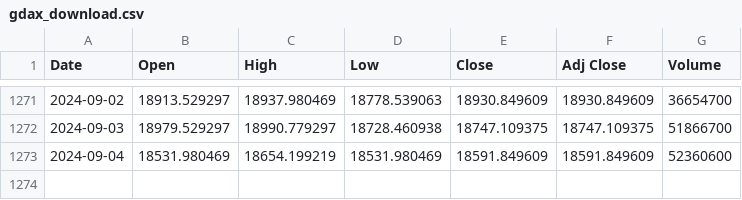
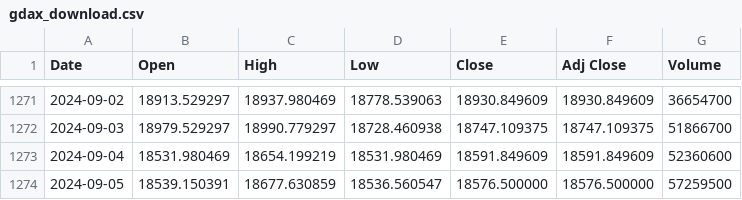
Before and after one commit to bautt/splunk4champions2, a CSV file: src/package/static/gdax_download.csv, drawn as a sheet; only a part is shown, gaps mark what is left out; the diff names each change by its address in the sheet, - before the commit and + after, or states it on an @@ line.

```diff
--- a/src/package/static/gdax_download.csv
+++ b/src/package/static/gdax_download.csv
+row 1274: 2024-09-05 | 18539.150391 | 18677.630859 | 18536.560547 | 18576.500000 | 18576.500000 | 57259500
```
Also changed, not shown: 2 other files.
